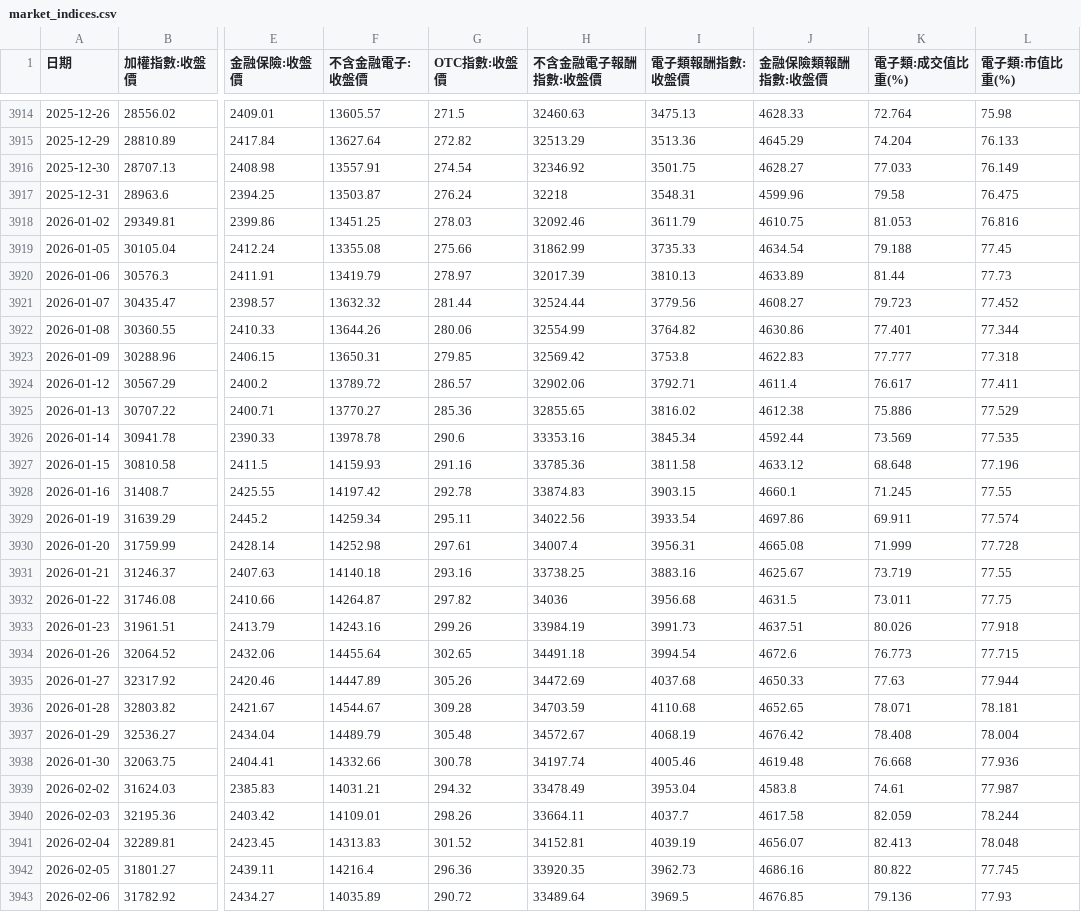
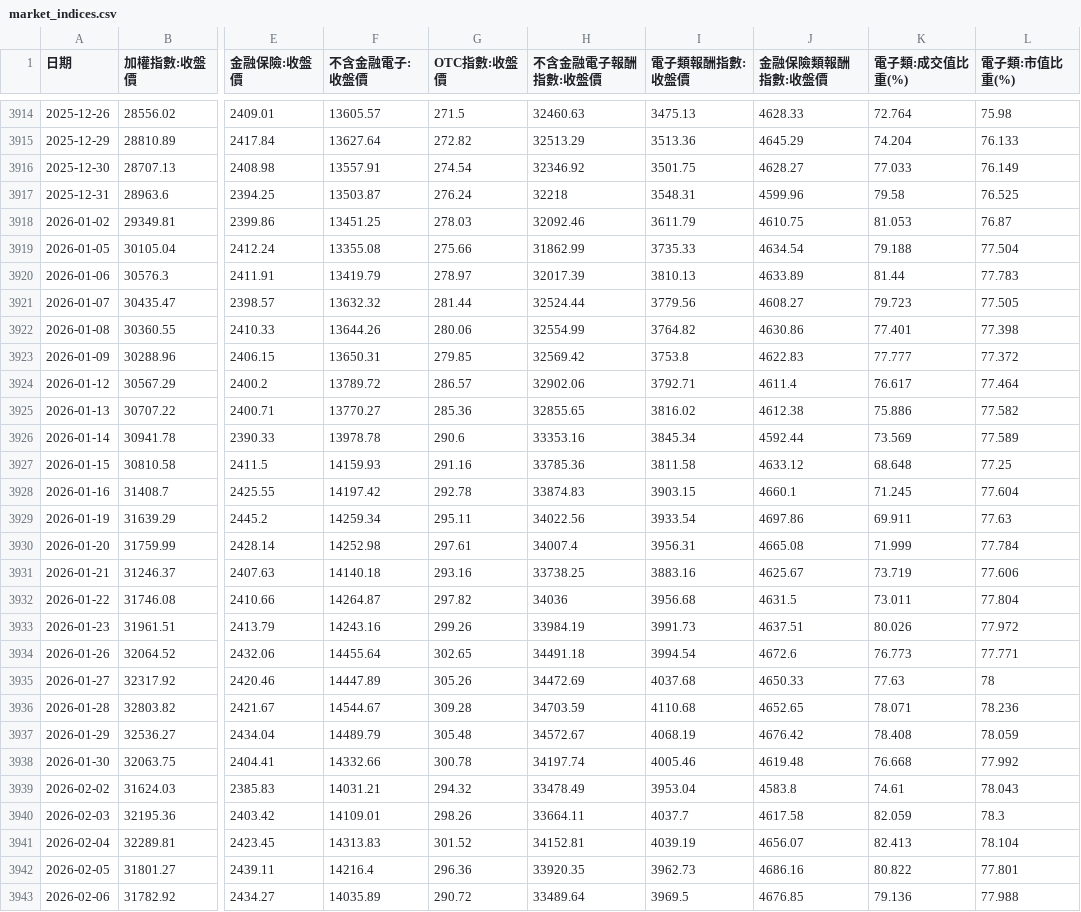
Before and after one commit to alfred0630/MIS, a CSV file: data/market_indices.csv, drawn as a sheet; only a part is shown, gaps mark what is left out; the diff covers the shown part only; the diff names each change by its address in the sheet, - before the commit and + after, or states it on an @@ line.

```diff
--- a/data/market_indices.csv
+++ b/data/market_indices.csv
-L3917 (電子類:市值比重(%)): 76.475
+L3917 (電子類:市值比重(%)): 76.525
-L3918 (電子類:市值比重(%)): 76.816
+L3918 (電子類:市值比重(%)): 76.87
-L3919 (電子類:市值比重(%)): 77.45
+L3919 (電子類:市值比重(%)): 77.504
-L3920 (電子類:市值比重(%)): 77.73
+L3920 (電子類:市值比重(%)): 77.783
-L3921 (電子類:市值比重(%)): 77.452
+L3921 (電子類:市值比重(%)): 77.505
-L3922 (電子類:市值比重(%)): 77.344
+L3922 (電子類:市值比重(%)): 77.398
-L3923 (電子類:市值比重(%)): 77.318
+L3923 (電子類:市值比重(%)): 77.372
-L3924 (電子類:市值比重(%)): 77.411
+L3924 (電子類:市值比重(%)): 77.464
-L3925 (電子類:市值比重(%)): 77.529
+L3925 (電子類:市值比重(%)): 77.582
-L3926 (電子類:市值比重(%)): 77.535
+L3926 (電子類:市值比重(%)): 77.589
-L3927 (電子類:市值比重(%)): 77.196
+L3927 (電子類:市值比重(%)): 77.25
-L3928 (電子類:市值比重(%)): 77.55
+L3928 (電子類:市值比重(%)): 77.604
-L3929 (電子類:市值比重(%)): 77.574
+L3929 (電子類:市值比重(%)): 77.63
-L3930 (電子類:市值比重(%)): 77.728
+L3930 (電子類:市值比重(%)): 77.784
-L3931 (電子類:市值比重(%)): 77.55
+L3931 (電子類:市值比重(%)): 77.606
-L3932 (電子類:市值比重(%)): 77.75
+L3932 (電子類:市值比重(%)): 77.804
-L3933 (電子類:市值比重(%)): 77.918
+L3933 (電子類:市值比重(%)): 77.972
-L3934 (電子類:市值比重(%)): 77.715
+L3934 (電子類:市值比重(%)): 77.771
-L3935 (電子類:市值比重(%)): 77.944
+L3935 (電子類:市值比重(%)): 78
-L3936 (電子類:市值比重(%)): 78.181
+L3936 (電子類:市值比重(%)): 78.236
-L3937 (電子類:市值比重(%)): 78.004
+L3937 (電子類:市值比重(%)): 78.059
-L3938 (電子類:市值比重(%)): 77.936
+L3938 (電子類:市值比重(%)): 77.992
-L3939 (電子類:市值比重(%)): 77.987
+L3939 (電子類:市值比重(%)): 78.043
-L3940 (電子類:市值比重(%)): 78.244
+L3940 (電子類:市值比重(%)): 78.3
-L3941 (電子類:市值比重(%)): 78.048
+L3941 (電子類:市值比重(%)): 78.104
-L3942 (電子類:市值比重(%)): 77.745
+L3942 (電子類:市值比重(%)): 77.801
-L3943 (電子類:市值比重(%)): 77.93
+L3943 (電子類:市值比重(%)): 77.988
```
Also changed, not shown: 7 added rows and 24 edited cells elsewhere in this file, data/margin_and_legal.csv, data/vix_index.csv, 36 other files.
